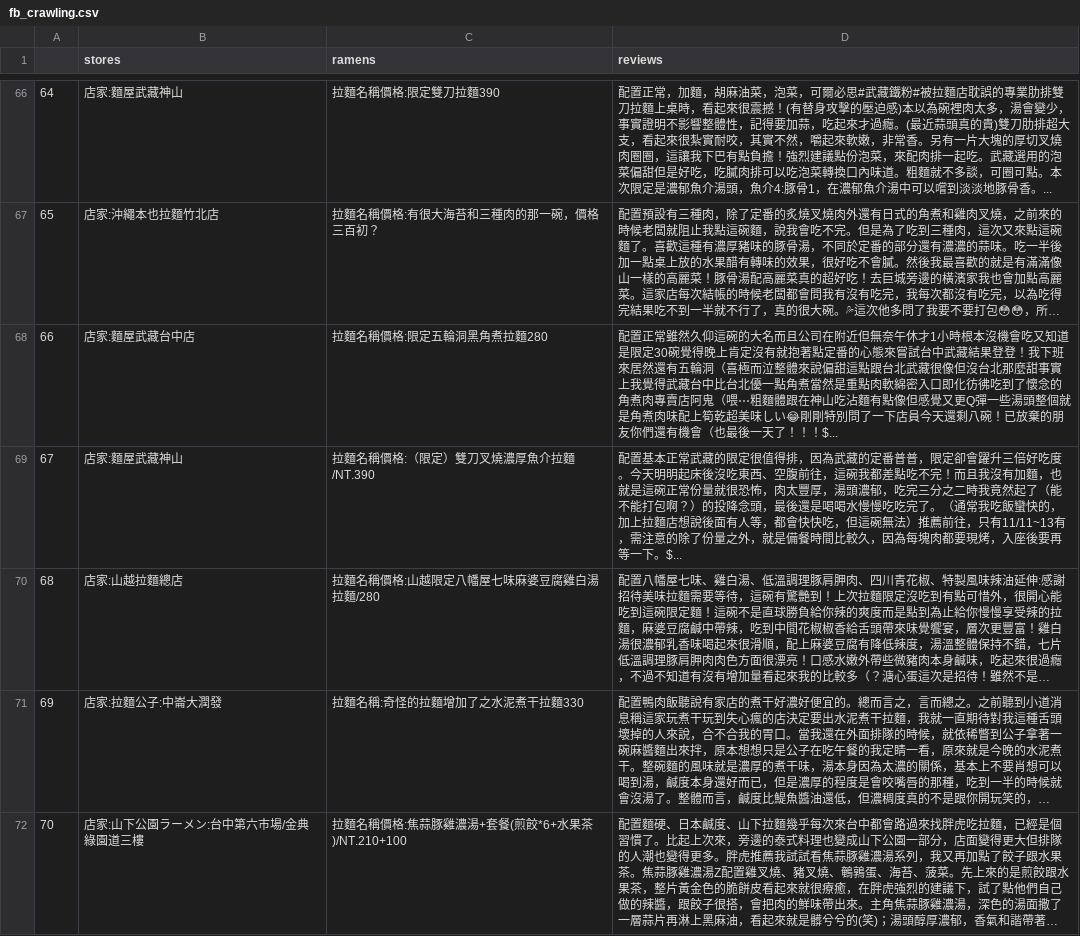
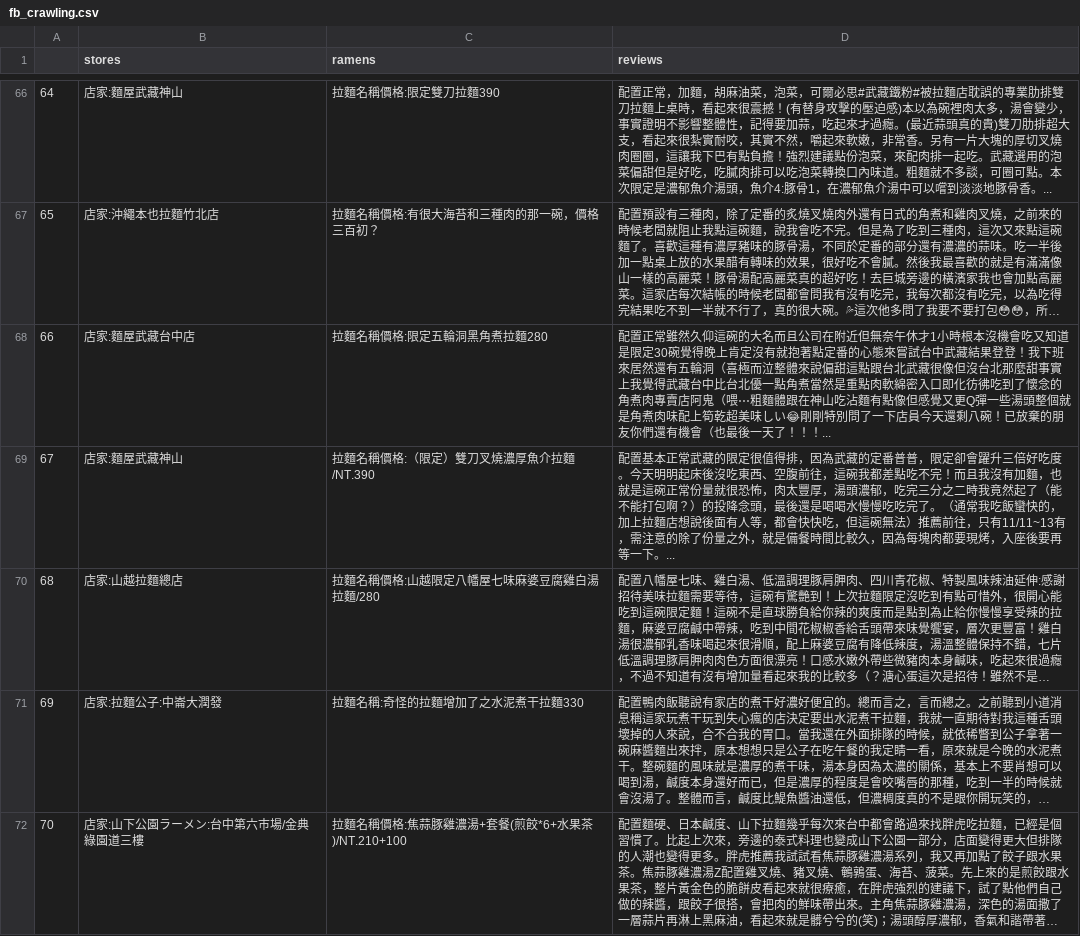
Before and after one commit to yumei86/iRamen_linebot, a CSV file: fb_crawling.csv, drawn as a sheet; only a part is shown, gaps mark what is left out; long unchanged cells end in …; the diff covers the shown part only; the diff names each change by its address in the sheet, - before the commit and + after, or states it on an @@ line.

Commit message:
change review list for the first step

```diff
--- a/fb_crawling.csv
+++ b/fb_crawling.csv
-D68 (reviews): …了！！！$...
+D68 (reviews): …了！！！...
-D69 (reviews): …等一下。$...
+D69 (reviews): …等一下。...
```
Also changed, not shown: 29 edited cells elsewhere in this file, 1 other file.
